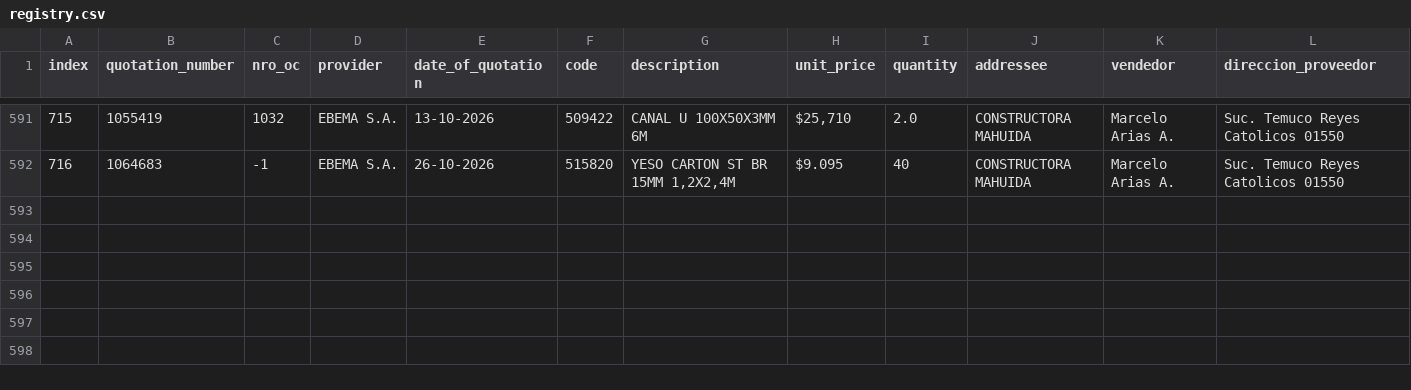
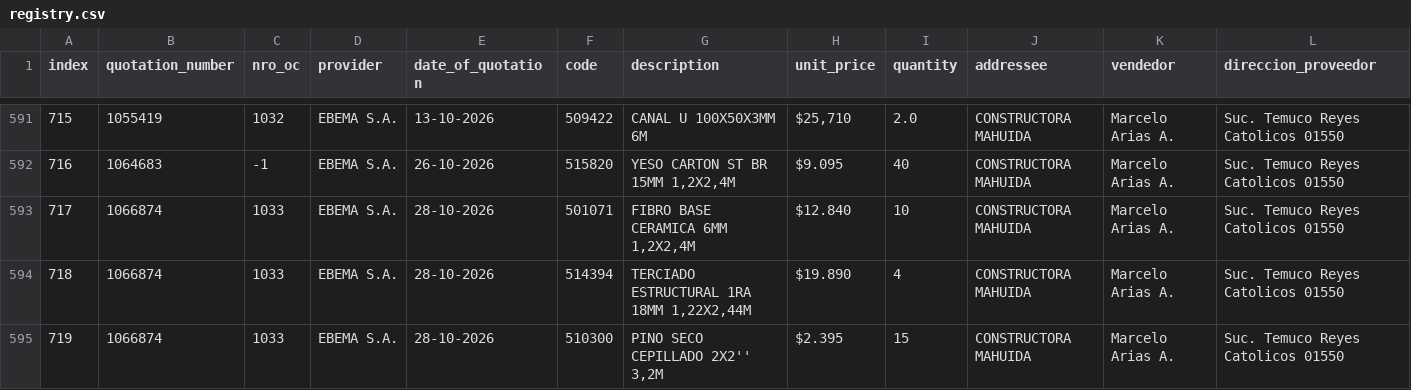
Before and after one commit to Fitzy5/ordencomprahtml, a CSV file: oc_claude/registry.csv, drawn as a sheet; only a part is shown, gaps mark what is left out; rows hold the shown columns only; the diff names each change by its address in the sheet, - before the commit and + after, or states it on an @@ line.

```diff
--- a/oc_claude/registry.csv
+++ b/oc_claude/registry.csv
+row 593: 717 | 1066874 | 1033 | EBEMA S.A. | 28-10-2026 | 501071 | FIBRO BASE CERAMICA 6MM 1,2X2,4M | $12.840 | 10 | CONSTRUCTORA MAHUIDA | Marcelo Arias A. | Suc. Temuco Reyes Catolicos 01550
+row 594: 718 | 1066874 | 1033 | EBEMA S.A. | 28-10-2026 | 514394 | TERCIADO ESTRUCTURAL 1RA 18MM 1,22X2,44M | $19.890 | 4 | CONSTRUCTORA MAHUIDA | Marcelo Arias A. | Suc. Temuco Reyes Catolicos 01550
+row 595: 719 | 1066874 | 1033 | EBEMA S.A. | 28-10-2026 | 510300 | PINO SECO CEPILLADO 2X2'' 3,2M | $2.395 | 15 | CONSTRUCTORA MAHUIDA | Marcelo Arias A. | Suc. Temuco Reyes Catolicos 01550
```
Also changed, not shown: 1 other file.
